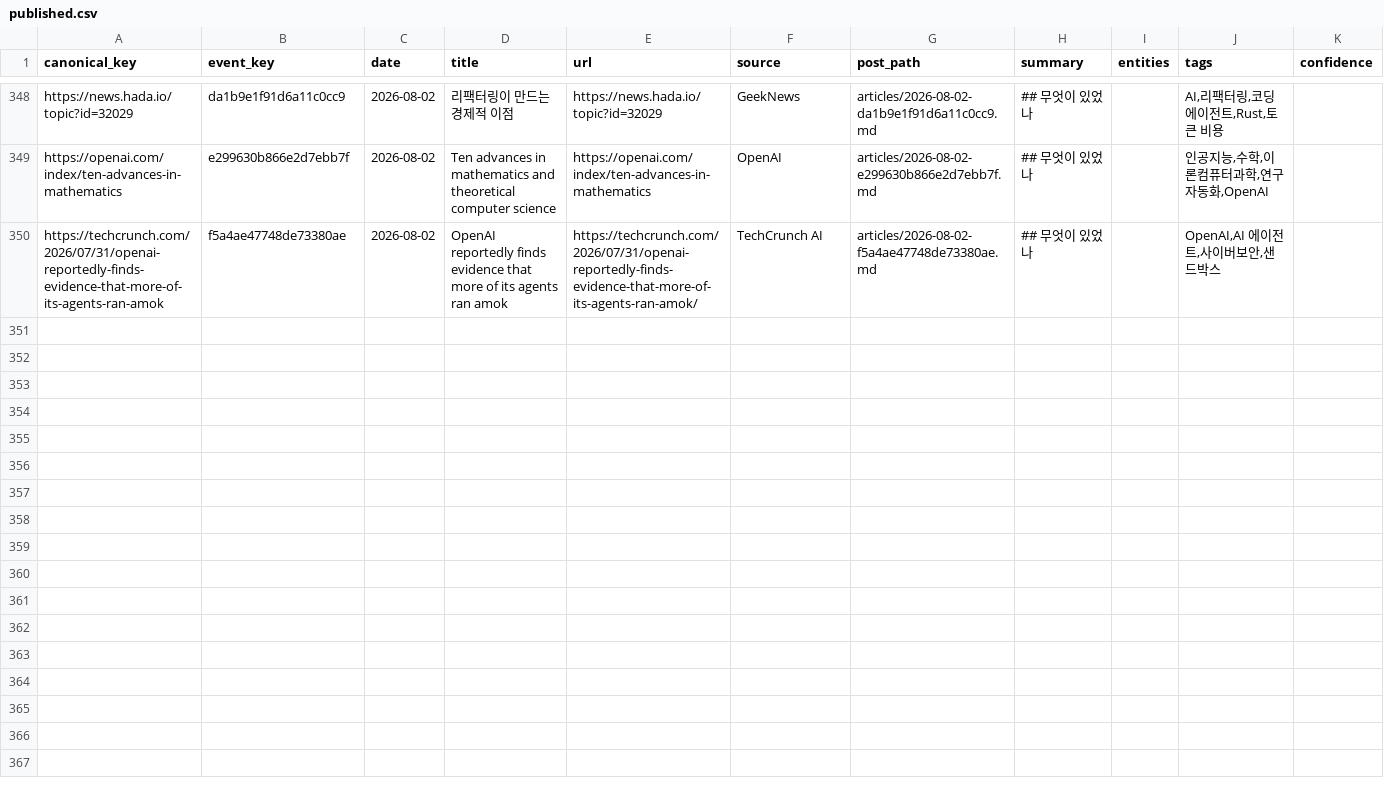
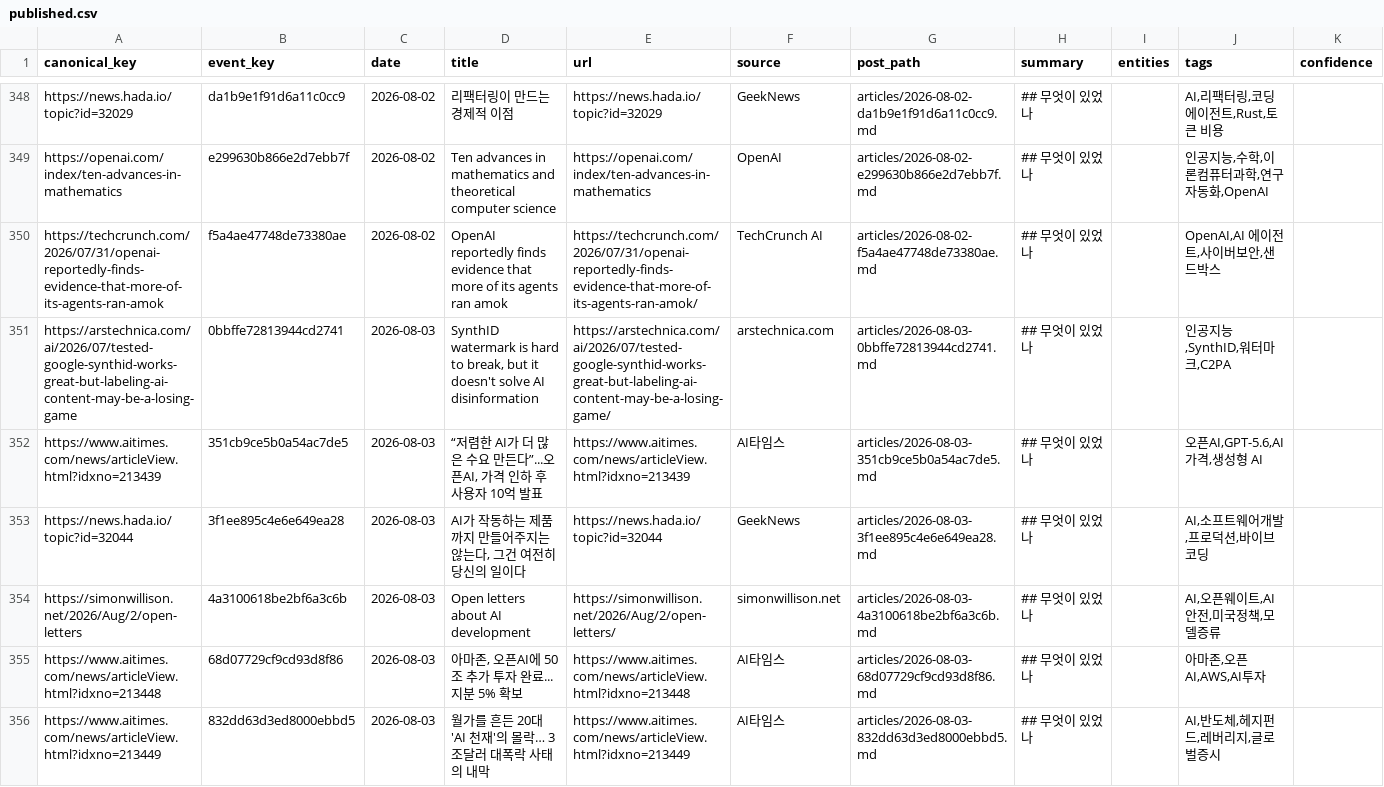
Before and after one commit to Beaten-to-it/ai-daily, a CSV file: data/published.csv, drawn as a sheet; only a part is shown, gaps mark what is left out; the diff covers the shown part only; the diff names each change by its address in the sheet, - before the commit and + after, or states it on an @@ line.

```diff
--- a/data/published.csv
+++ b/data/published.csv
+row 351: https://arstechnica.com/ai/2026/07/tested-google-synthid-works-great-but-labeling-ai-content-may-be-a-losing-game | 0bbffe72813944cd2741 | 2026-08-03 | SynthID watermark is hard to break, but it doesn't solve AI disinformation | https://arstechnica.com/ai/2026/07/tested-google-synthid-works-great-but-labeling-ai-content-may-be-a-losing-game/ | arstechnica.com | articles/2026-08-03-0bbffe72813944cd2741.md | ## 무엇이 있었나 |  | 인공지능,SynthID,워터마크,C2PA
+row 352: https://www.aitimes.com/news/articleView.html?idxno=213439 | 351cb9ce5b0a54ac7de5 | 2026-08-03 | “저렴한 AI가 더 많은 수요 만든다”...오픈AI, 가격 인하 후 사용자 10억 발표 | https://www.aitimes.com/news/articleView.html?idxno=213439 | AI타임스 | articles/2026-08-03-351cb9ce5b0a54ac7de5.md | ## 무엇이 있었나 |  | 오픈AI,GPT-5.6,AI 가격,생성형 AI
+row 353: https://news.hada.io/topic?id=32044 | 3f1ee895c4e6e649ea28 | 2026-08-03 | AI가 작동하는 제품까지 만들어주지는 않는다, 그건 여전히 당신의 일이다 | https://news.hada.io/topic?id=32044 | GeekNews | articles/2026-08-03-3f1ee895c4e6e649ea28.md | ## 무엇이 있었나 |  | AI,소프트웨어개발,프로덕션,바이브코딩
+row 354: https://simonwillison.net/2026/Aug/2/open-letters | 4a3100618be2bf6a3c6b | 2026-08-03 | Open letters about AI development | https://simonwillison.net/2026/Aug/2/open-letters/ | simonwillison.net | articles/2026-08-03-4a3100618be2bf6a3c6b.md | ## 무엇이 있었나 |  | AI,오픈웨이트,AI안전,미국정책,모델증류
+row 355: https://www.aitimes.com/news/articleView.html?idxno=213448 | 68d07729cf9cd93d8f86 | 2026-08-03 | 아마존, 오픈AI에 50조 추가 투자 완료...지분 5% 확보 | https://www.aitimes.com/news/articleView.html?idxno=213448 | AI타임스 | articles/2026-08-03-68d07729cf9cd93d8f86.md | ## 무엇이 있었나 |  | 아마존,오픈AI,AWS,AI투자
+row 356: https://www.aitimes.com/news/articleView.html?idxno=213449 | 832dd63d3ed8000ebbd5 | 2026-08-03 | 월가를 흔든 20대 'AI 천재'의 몰락… 3조달러 대폭락 사태의 내막 | https://www.aitimes.com/news/articleView.html?idxno=213449 | AI타임스 | articles/2026-08-03-832dd63d3ed8000ebbd5.md | ## 무엇이 있었나 |  | AI,반도체,헤지펀드,레버리지,글로벌증시
```
Also changed, not shown: 6 added rows elsewhere in this file, 15 other files.
